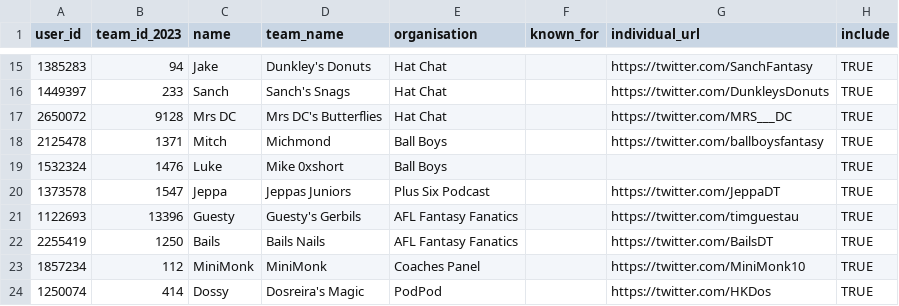
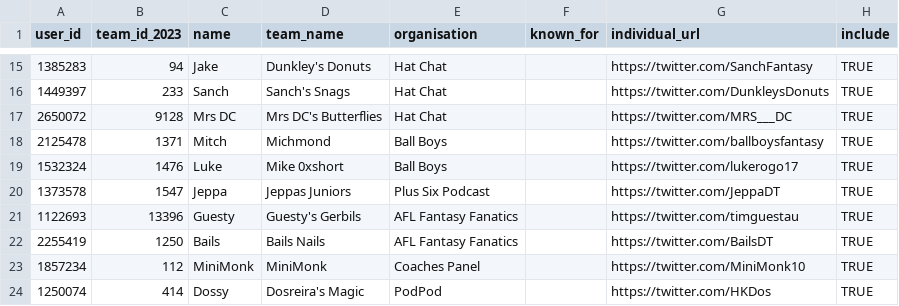
Before and after one commit to bit-in-that/data-automation, a CSV file: afl_fantasy/data/raw/content_creators.csv, drawn as a sheet; only a part is shown, gaps mark what is left out.

Commit message:
new script for getting team ids

```diff
--- a/afl_fantasy/data/raw/content_creators.csv
+++ b/afl_fantasy/data/raw/content_creators.csv
@@ -18,3 +18,3 @@ user_id,team_id_2023,name,team_name,organisation,known_for,individual_url,includ
 2125478,1371,Mitch,Michmond,Ball Boys,,https://twitter.com/ballboysfantasy,TRUE
-1532324,1476,Luke,Mike 0xshort,Ball Boys,,,TRUE
+1532324,1476,Luke,Mike 0xshort,Ball Boys,,https://twitter.com/lukerogo17,TRUE
 1373578,1547,Jeppa,Jeppas Juniors,Plus Six Podcast,,https://twitter.com/JeppaDT,TRUE
```
Also changed, not shown: 2 other files.
